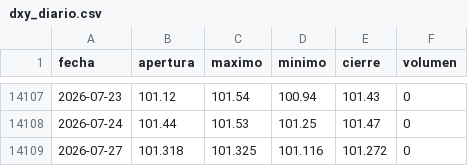
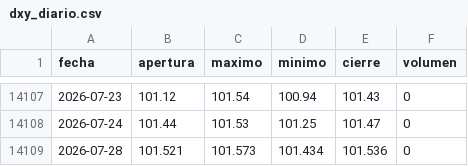
Before and after one commit to joaquimaro/analisis-fundamental-oro, a CSV file: dxy_diario.csv, drawn as a sheet; only a part is shown, gaps mark what is left out.

```diff
--- a/dxy_diario.csv
+++ b/dxy_diario.csv
@@ -14108,2 +14108,2 @@ fecha,apertura,maximo,minimo,cierre,volumen
 2026-07-24,101.44,101.53,101.25,101.47,0
-2026-07-27,101.318,101.325,101.116,101.272,0
+2026-07-28,101.521,101.573,101.434,101.536,0
```
Also changed, not shown: dxy_1h.csv, oi_volumen.csv, 3 other files.
